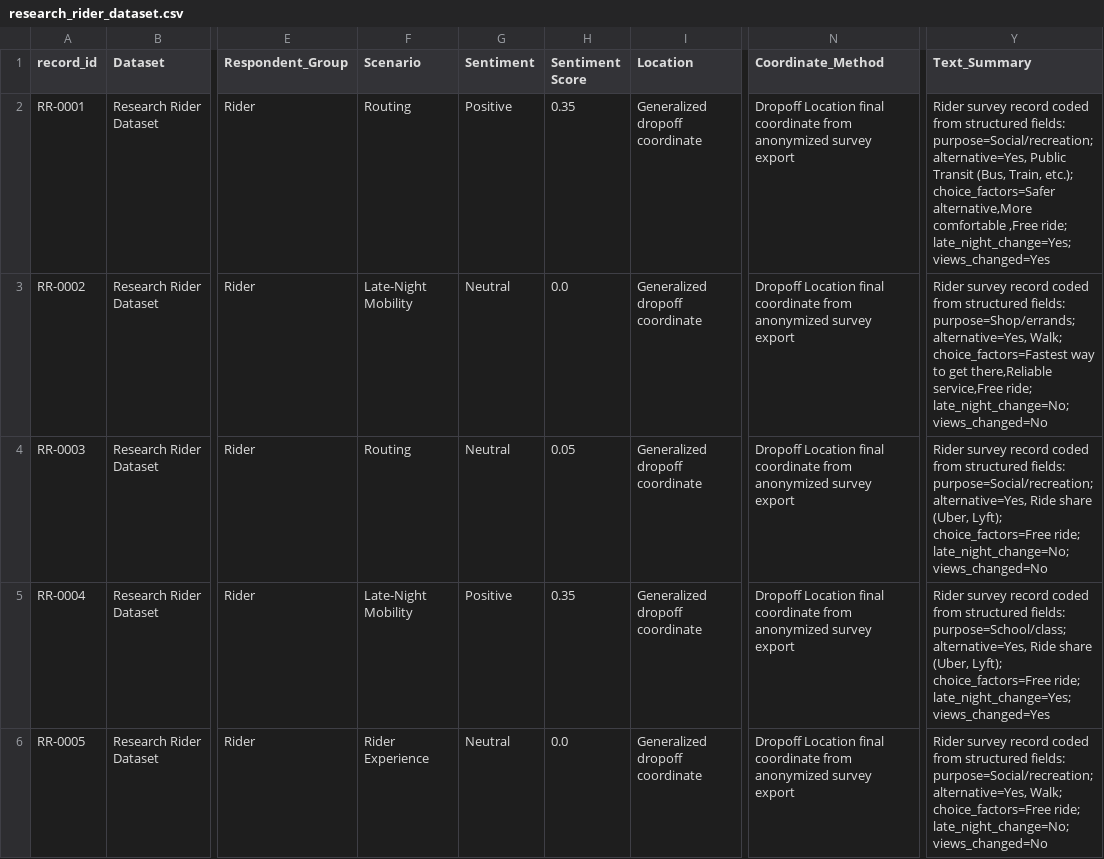
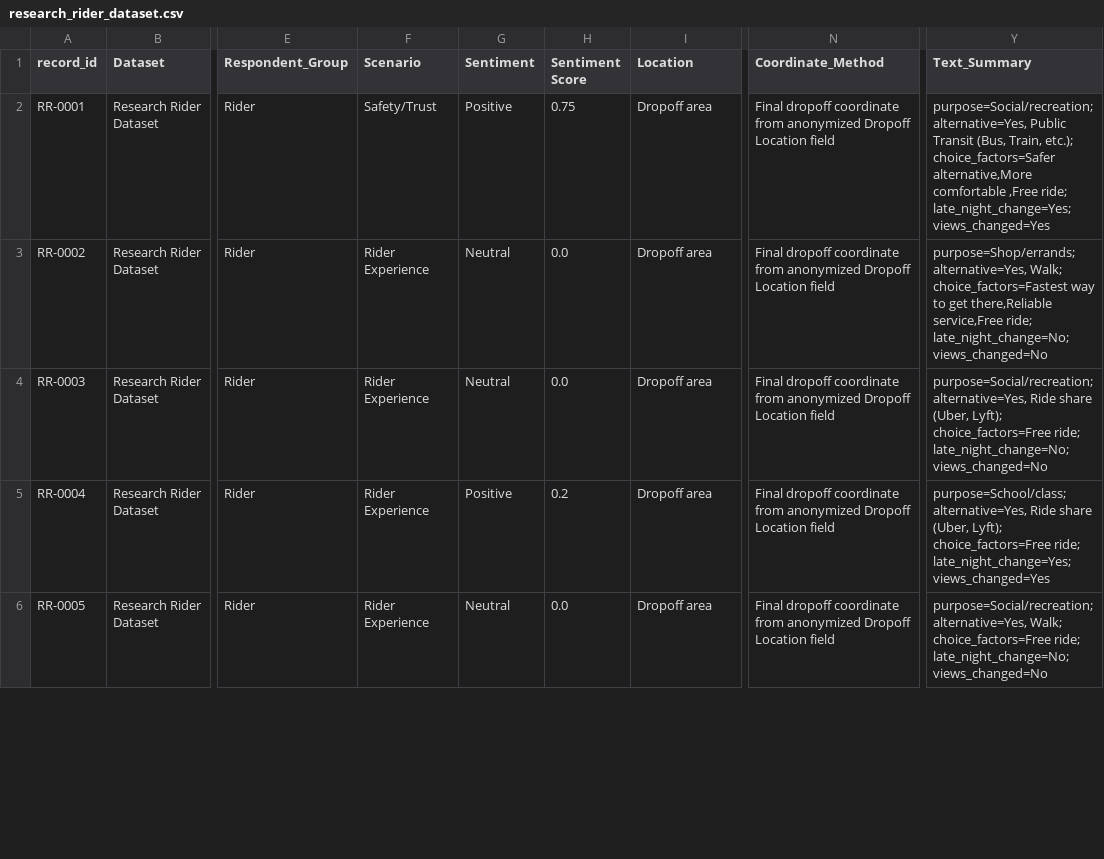
Before and after one commit to williamwriggs/rideshare-safety-rider-analysis, a CSV file: data/research_rider_dataset.csv, drawn as a sheet; only a part is shown, gaps mark what is left out; the diff covers the shown part only; the diff names each change by its address in the sheet, - before the commit and + after, or states it on an @@ line.

Commit message:
Replace research rider dataset with coordinate-rule records

```diff
--- a/data/research_rider_dataset.csv
+++ b/data/research_rider_dataset.csv
-F2 (Scenario): Routing
+F2 (Scenario): Safety/Trust
-H2 (Sentiment Score): 0.35
+H2 (Sentiment Score): 0.75
-I2:I6 (Location): Generalized dropoff coordinate
+I2:I6 (Location): Dropoff area
-N2:N6 (Coordinate_Method): Dropoff Location final coordinate from anonymized survey export
+N2:N6 (Coordinate_Method): Final dropoff coordinate from anonymized Dropoff Location field
-Y2 (Text_Summary): Rider survey record coded from structured fields: purpose=Social/recreation; alternative=Yes,…
+Y2 (Text_Summary): purpose=Social/recreation; alternative=Yes,…
-F3 (Scenario): Late-Night Mobility
+F3 (Scenario): Rider Experience
-Y3 (Text_Summary): Rider survey record coded from structured fields: purpose=Shop/errands; alternative=Yes,…
+Y3 (Text_Summary): purpose=Shop/errands; alternative=Yes,…
-F4 (Scenario): Routing
+F4 (Scenario): Rider Experience
-H4 (Sentiment Score): 0.05
+H4 (Sentiment Score): 0.0
-Y4 (Text_Summary): Rider survey record coded from structured fields: purpose=Social/recreation; alternative=Yes,…
+Y4 (Text_Summary): purpose=Social/recreation; alternative=Yes,…
-F5 (Scenario): Late-Night Mobility
+F5 (Scenario): Rider Experience
-H5 (Sentiment Score): 0.35
+H5 (Sentiment Score): 0.2
-Y5 (Text_Summary): Rider survey record coded from structured fields: purpose=School/class; alternative=Yes,…
+Y5 (Text_Summary): purpose=School/class; alternative=Yes,…
-Y6 (Text_Summary): Rider survey record coded from structured fields: purpose=Social/recreation; alternative=Yes,…
+Y6 (Text_Summary): purpose=Social/recreation; alternative=Yes,…
```
Also changed, not shown: 21 edited cells elsewhere in this file.
